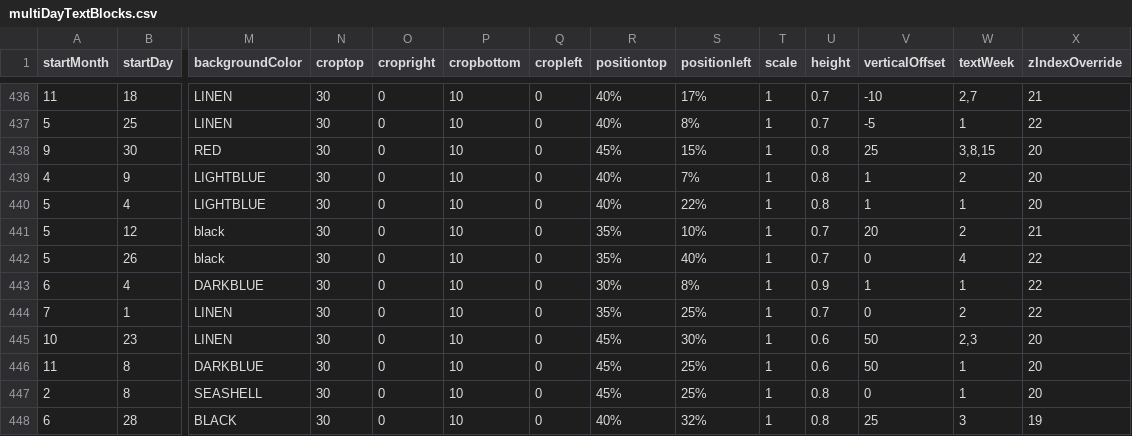
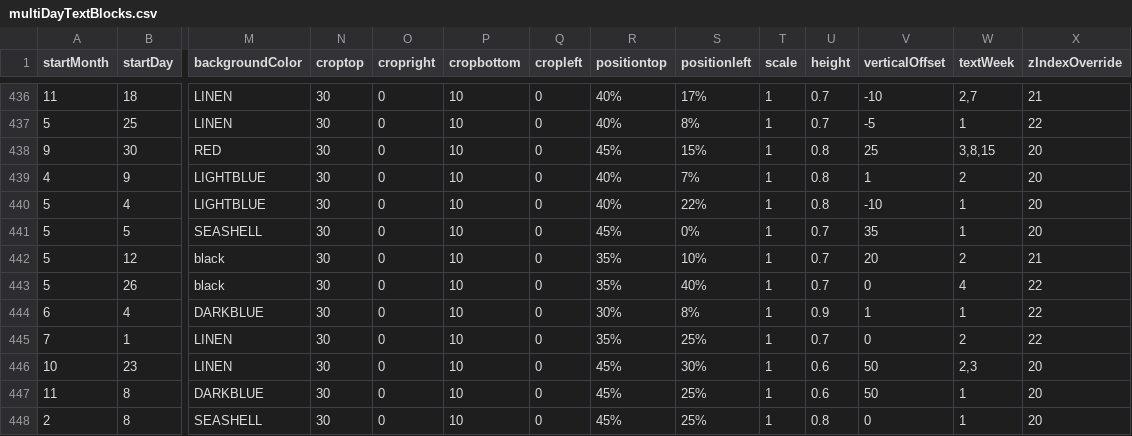
Before and after one commit to Markedwards54/History-Zoom, a CSV file: multiDayTextBlocks.csv, drawn as a sheet; only a part is shown, gaps mark what is left out; the shorter side is filled out with more unchanged rows; rows hold the shown columns only; the diff names each change by its address in the sheet, - before the commit and + after, or states it on an @@ line.

```diff
--- a/multiDayTextBlocks.csv
+++ b/multiDayTextBlocks.csv
-V440 (verticalOffset): 1
+V440 (verticalOffset): -10
+row 441: 5 | 5 | SEASHELL | 30 | 0 | 10 | 0 | 45% | 0% | 1 | 0.7 | 35 | 1 | 20
```
Also changed, not shown: events.csv.
